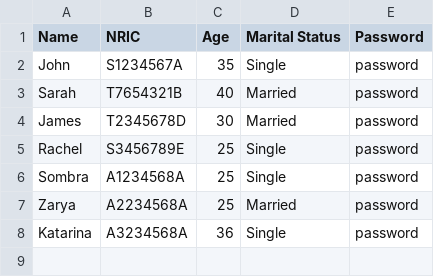
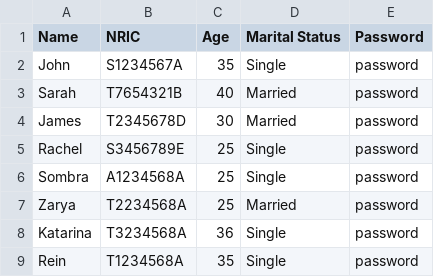
Before and after one commit to JmeMei/SC2002-BTO-Management-System-Project, a CSV file: BTOManagementSystem/Data/ApplicantList.csv, drawn as a sheet.

```diff
--- a/BTOManagementSystem/Data/ApplicantList.csv
+++ b/BTOManagementSystem/Data/ApplicantList.csv
@@ -6,3 +6,4 @@ Rachel,S3456789E,25,Single,password
 Sombra,A1234568A,25,Single,password
-Zarya,A2234568A,25,Married,password
-Katarina,A3234568A,36,Single,password
+Zarya,T2234568A,25,Married,password
+Katarina,T3234568A,36,Single,password
+Rein,T1234568A,35,Single,password
```
Also changed, not shown: BTOManagementSystem/Data/ApplicantProjectStatus.csv, BTOManagementSystem/Data/OfficerList.csv, 6 other files.
